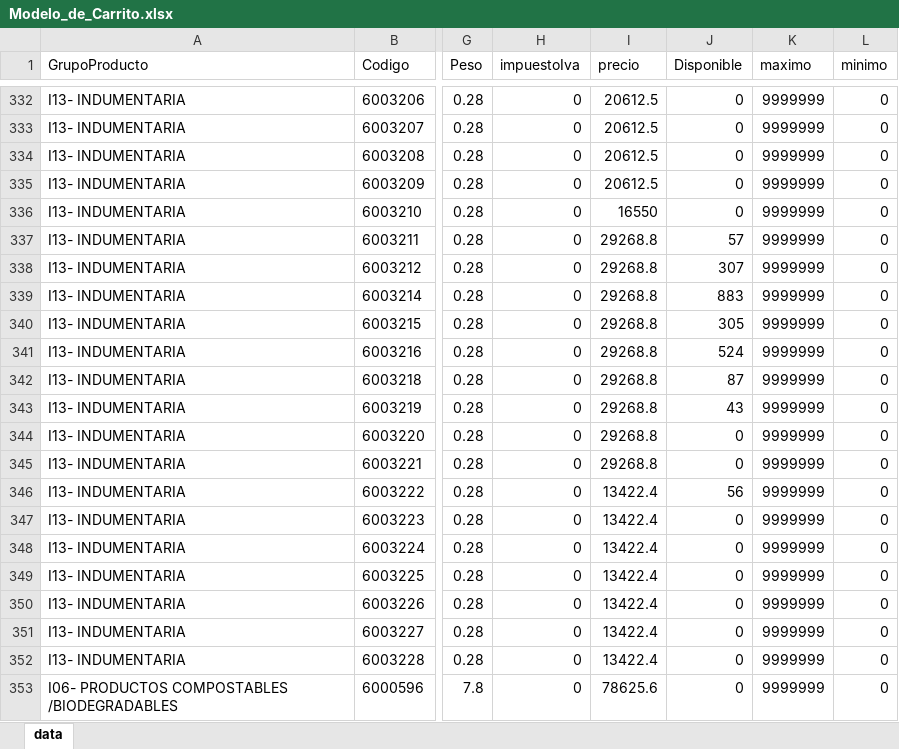
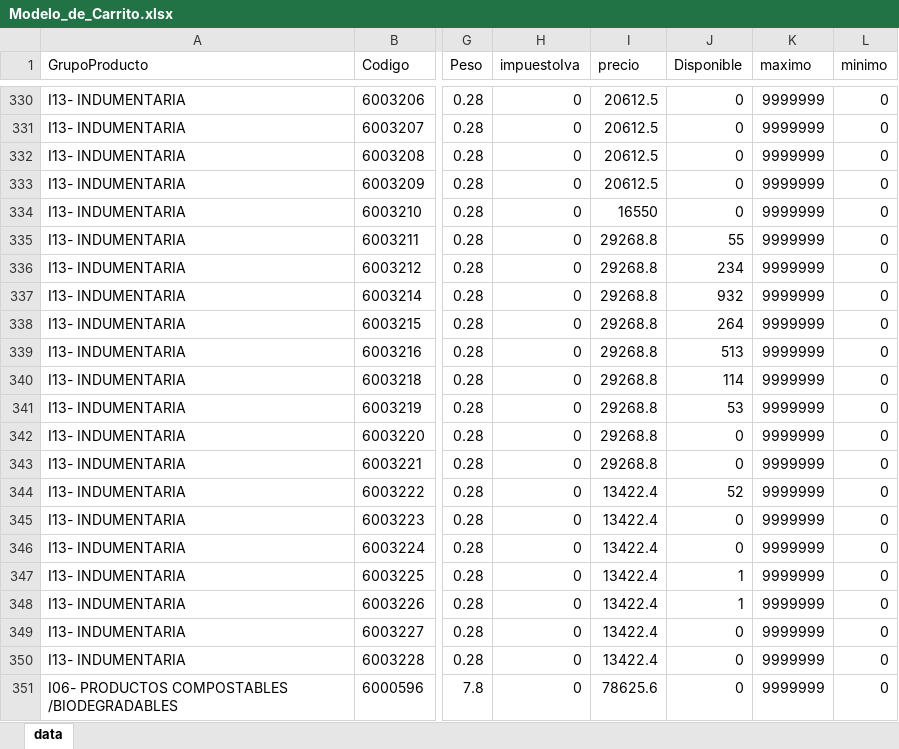
Before and after one commit to litomorin-source/grido-planner, an Excel workbook: data/Modelo_de_Carrito.xlsx, sheet data, drawn as a sheet; only a part is shown, gaps mark what is left out; values as stored, in another font and other column widths than the file's, no borders; addresses are those after the commit; the diff covers the shown part only; the diff names each change by its address in the sheet, - before the commit and + after, or states it on an @@ line.

```diff
--- a/data/Modelo_de_Carrito.xlsx (sheet data)
+++ b/data/Modelo_de_Carrito.xlsx (sheet data)
-J335 (Disponible): 57
+J335 (Disponible): 55
-J336 (Disponible): 307
+J336 (Disponible): 234
-J337 (Disponible): 883
+J337 (Disponible): 932
-J338 (Disponible): 305
+J338 (Disponible): 264
-J339 (Disponible): 524
+J339 (Disponible): 513
-J340 (Disponible): 87
+J340 (Disponible): 114
-J341 (Disponible): 43
+J341 (Disponible): 53
-J344 (Disponible): 56
+J344 (Disponible): 52
-J347:J348 (Disponible): 0
+J347:J348 (Disponible): 1
```
Also changed, not shown: 30 added rows, 7 removed rows, 2 moved rows and 415 edited cells elsewhere in this sheet.
